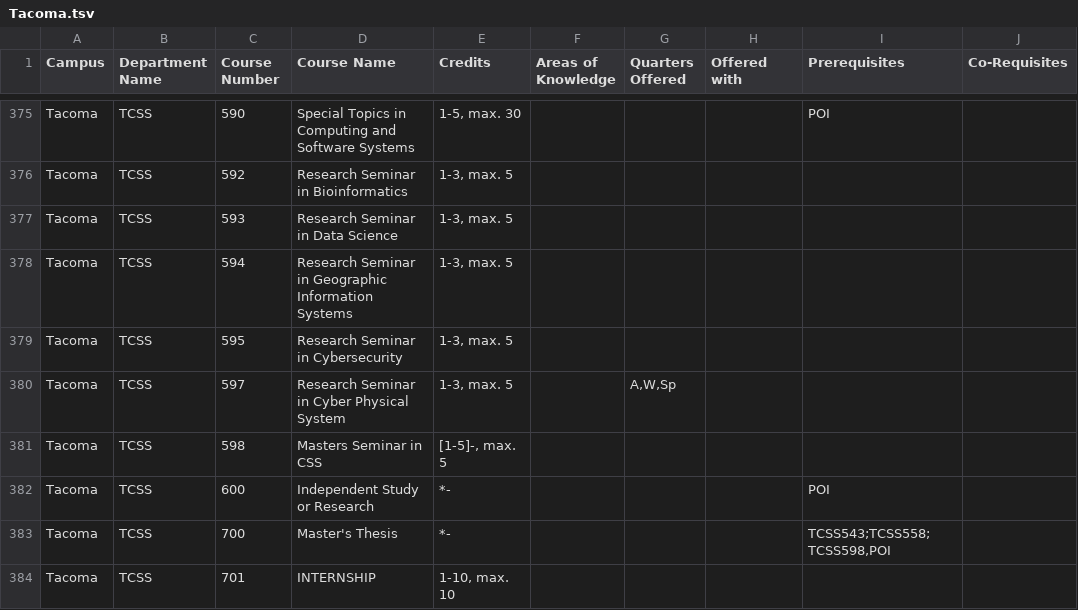
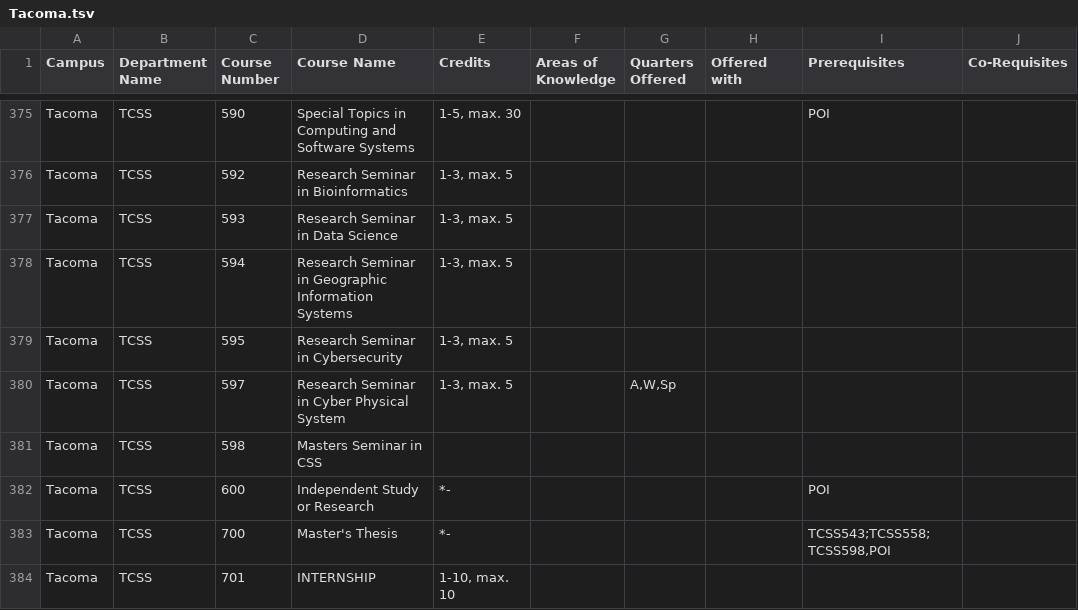
Before and after one commit to AlexEidt/UW-Course-Planner, a TSV file: UW_Campus_Catalogs/TSV/Tacoma.tsv, drawn as a sheet; only a part is shown, gaps mark what is left out; the diff covers the shown part only; the diff names each change by its address in the sheet, - before the commit and + after, or states it on an @@ line.

```diff
--- a/UW_Campus_Catalogs/TSV/Tacoma.tsv
+++ b/UW_Campus_Catalogs/TSV/Tacoma.tsv
-E381 (Credits): [1-5]-, max. 5
+E381 (Credits): (empty)
```
Also changed, not shown: 7 edited cells elsewhere in this file, UW_Campus_Catalogs/TSV/Bothell.tsv, 8 other files.
